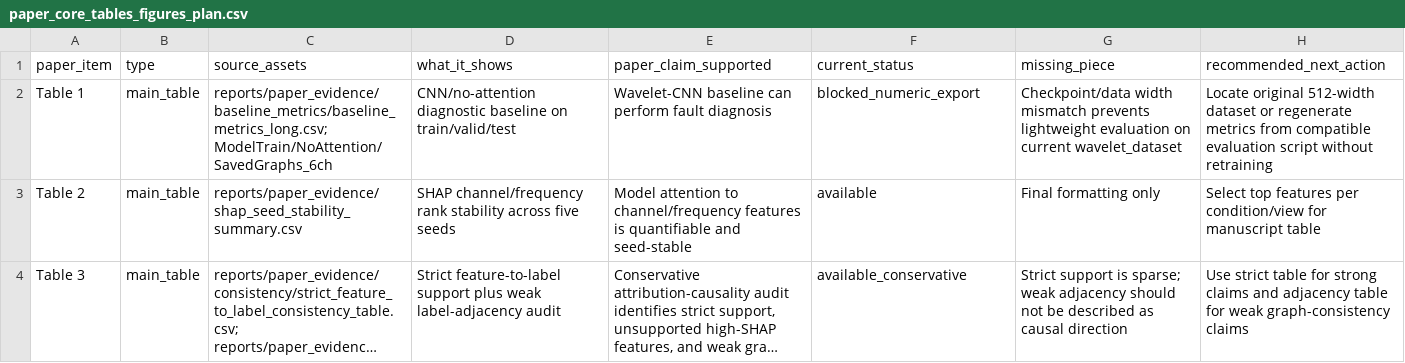
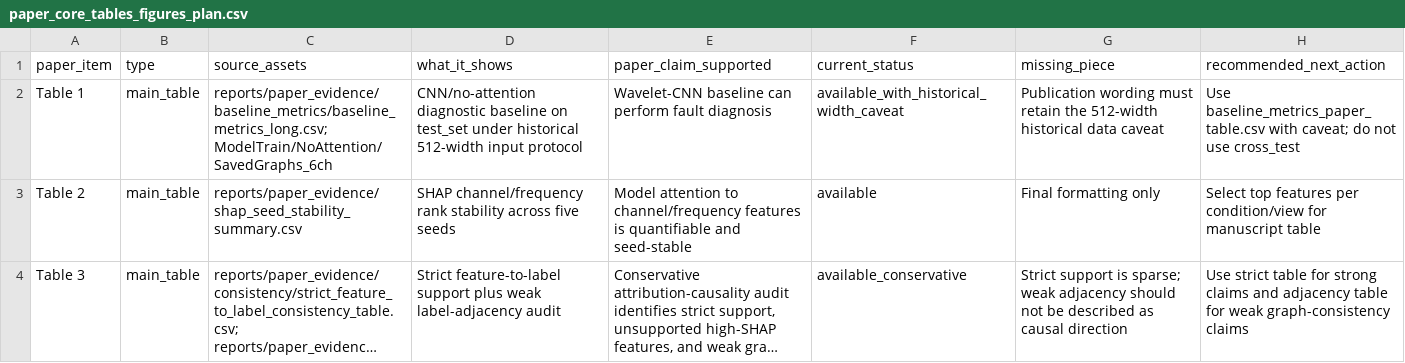
Before and after one commit to mu9enn/gearbox, a CSV file: reports/paper_evidence/paper_core_tables_figures_plan.csv, drawn as a sheet; only a part is shown; long unchanged cells end in ….

```diff
--- a/reports/paper_evidence/paper_core_tables_figures_plan.csv
+++ b/reports/paper_evidence/paper_core_tables_figures_plan.csv
@@ -1,3 +1,3 @@
 paper_item,type,source_assets,what_it_shows,paper_claim_supported,current_status,missing_piece,recommended_next_action
-Table 1,main_table,reports/paper_evidence/baseline_metrics/baseline_metrics_long.csv; ModelTrain/NoAttention/SavedGraphs_6ch,CNN/no-attention diagnostic baseline on train/valid/test,Wavelet-CNN baseline can perform fault diagnosis,blocked_numeric_export,Checkpoint/data width mismatch prevents lightweight evaluation on current wavelet_dataset,Locate original 512-width dataset or regenerate metrics from compatible evaluation script without retraining
+Table 1,main_table,reports/paper_evidence/baseline_metrics/baseline_metrics_long.csv; ModelTrain/NoAttention/SavedGraphs_6ch,CNN/no-attention diagnostic baseline on test_set under historical 512-width input protocol,Wavelet-CNN baseline can perform fault diagnosis,available_with_historical_width_caveat,Publication wording must retain the 512-width historical data caveat,Use baseline_metrics_paper_table.csv with caveat; do not use cross_test
 Table 2,main_table,reports/paper_evidence/shap_seed_stability_summary.csv,SHAP channel/frequency rank stability across five seeds,Model attention to channel/frequency features is quantifiable and seed-stable,available,Final formatting only,Select top features per condition/view for manuscript table
```
Also changed, not shown: reports/paper_evidence/baseline_metrics/baseline_metrics_long.csv, reports/paper_evidence/paper_asset_manifest.csv, 20 other files.
